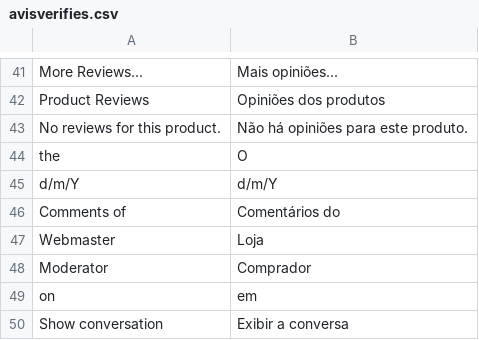
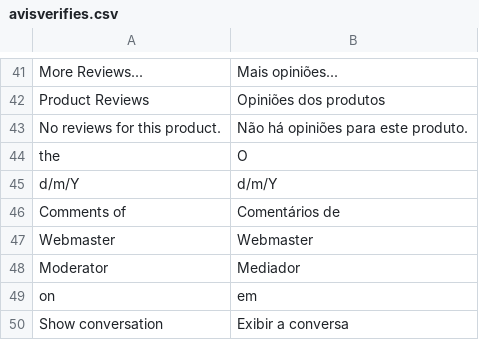
Before and after one commit to OpenMageModuleFostering/avisverifies, a CSV file: app/locale/pt_BR/avisverifies.csv, drawn as a sheet; only a part is shown, gaps mark what is left out.

```diff
--- a/app/locale/pt_BR/avisverifies.csv
+++ b/app/locale/pt_BR/avisverifies.csv
@@ -45,5 +45,5 @@
 "d/m/Y","d/m/Y"
-"Comments of","Comentários do"
-"Webmaster","Loja"
-"Moderator","Comprador"
+"Comments of","Comentários de"
+"Webmaster","Webmaster"
+"Moderator","Mediador"
 "on","em"
```
Also changed, not shown: app/locale/nl_NL/avisverifies.csv, app/locale/pt_PT/avisverifies.csv, 36 other files.
